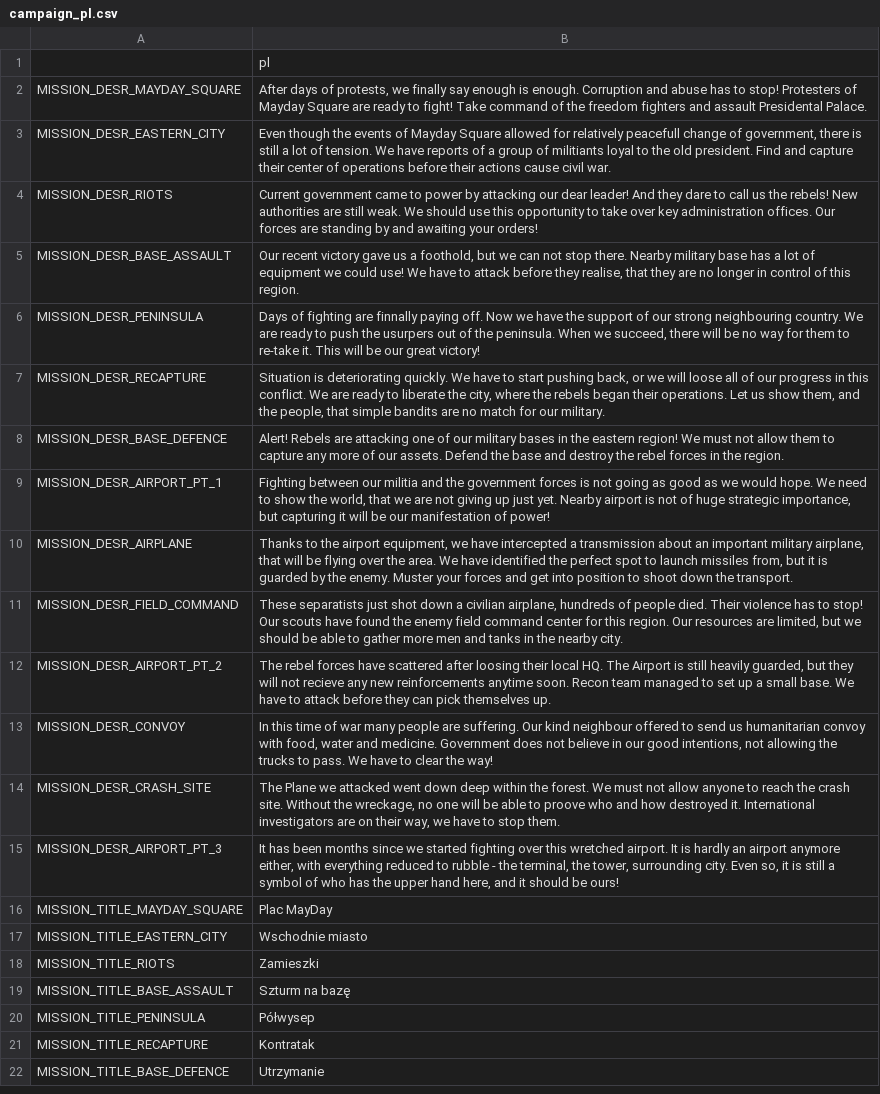
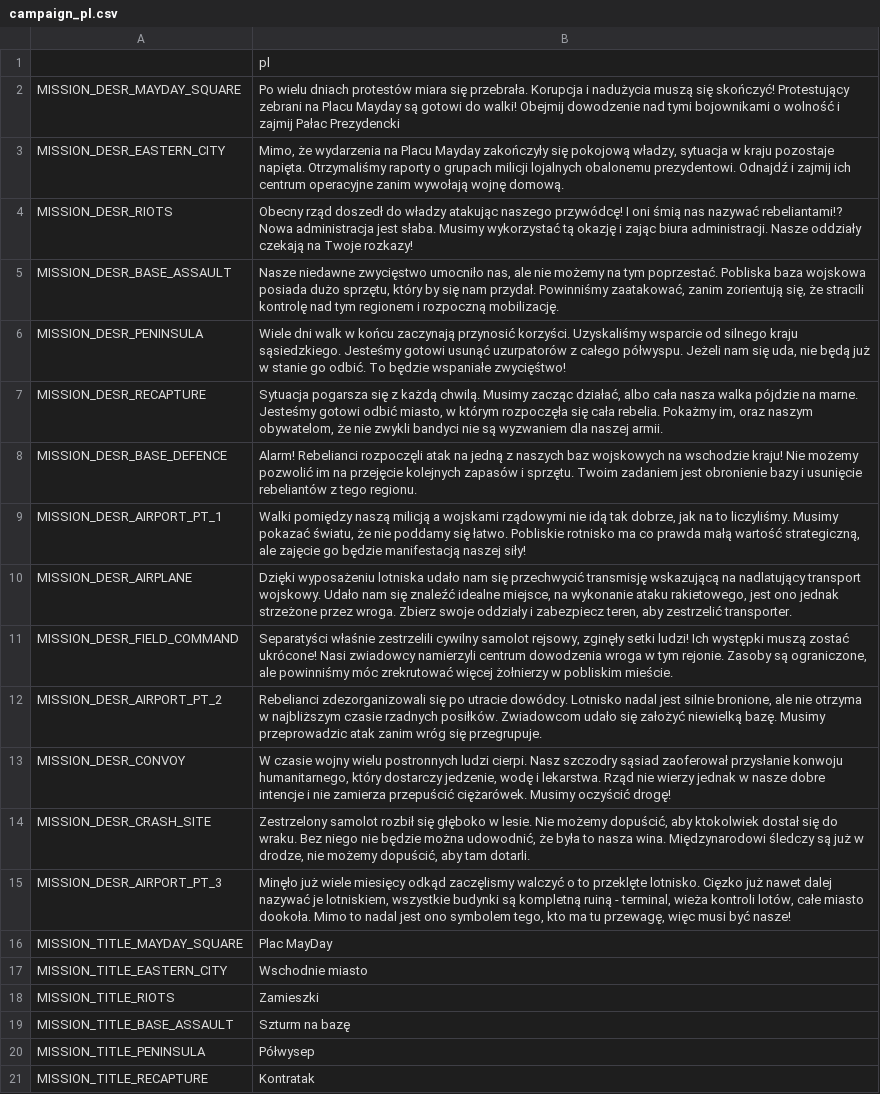
Before and after one commit to w84death/Tanks-of-Freedom, a CSV file: translations/campaigns/campaign_pl.csv, drawn as a sheet; only a part is shown; the shorter side is filled out with more unchanged rows; the diff names each change by its address in the sheet, - before the commit and + after, or states it on an @@ line.

Commit message:
Translated campaign descriptions to Polish, enlarged campaign description box

```diff
--- a/translations/campaigns/campaign_pl.csv
+++ b/translations/campaigns/campaign_pl.csv
-B2: After days of protests, we finally say enough is enough. Corruption and abuse has to stop! Protesters of Mayday Square are ready to fight! Take command of the freedom fighters and assault Presidental Palace.
+B2: Po wielu dniach protestów miara się przebrała. Korupcja i nadużycia muszą się skończyć! Protestujący zebrani na Placu Mayday są gotowi do walki! Obejmij dowodzenie nad tymi bojownikami o wolność i zajmij Pałac Prezydencki
-B3: Even though the events of Mayday Square allowed for relatively peacefull change of government, there is still a lot of tension. We have reports of a group of militiants loyal to the old president. Find and capture their center of operations before their actions cause civil war.
+B3: Mimo, że wydarzenia na Placu Mayday zakończyły się pokojową władzy, sytuacja w kraju pozostaje napięta. Otrzymaliśmy raporty o grupach milicji lojalnych obalonemu prezydentowi. Odnajdź i zajmij ich centrum operacyjne zanim wywołają wojnę domową.
-B4: Current government came to power by attacking our dear leader! And they dare to call us the rebels! New authorities are still weak. We should use this opportunity to take over key administration offices. Our forces are standing by and awaiting your orders!
+B4: Obecny rząd doszedł do władzy atakując naszego przywódcę! I oni śmią nas nazywać rebeliantami!? Nowa administracja jest słaba. Musimy wykorzystać tą okazję i zając biura administracji. Nasze oddziały czekają na Twoje rozkazy!
-B5: Our recent victory gave us a foothold, but we can not stop there. Nearby military base has a lot of equipment we could use! We have to attack before they realise, that they are no longer in control of this region.
+B5: Nasze niedawne zwycięstwo umocniło nas, ale nie możemy na tym poprzestać. Pobliska baza wojskowa posiada dużo sprzętu, który by się nam przydał. Powinniśmy zaatakować, zanim zorientują się, że stracili kontrolę nad tym regionem i rozpoczną mobilizację.
-B6: Days of fighting are finnally paying off. Now we have the support of our strong neighbouring country. We are ready to push the usurpers out of the peninsula. When we succeed, there will be no way for them to re-take it. This will be our great victory!
+B6: Wiele dni walk w końcu zaczynają przynosić korzyści. Uzyskaliśmy wsparcie od silnego kraju sąsiedzkiego. Jesteśmy gotowi usunąć uzurpatorów z całego półwyspu. Jeżeli nam się uda, nie będą już w stanie go odbić. To będzie wspaniałe zwycięśtwo!
-B7: Situation is deteriorating quickly. We have to start pushing back, or we will loose all of our progress in this conflict. We are ready to liberate the city, where the rebels began their operations. Let us show them, and the people, that simple bandits are no match for our military.
+B7: Sytuacja pogarsza się z każdą chwilą. Musimy zacząc działać, albo cała nasza walka pójdzie na marne. Jesteśmy gotowi odbić miasto, w którym rozpoczęła się cała rebelia. Pokażmy im, oraz naszym obywatelom, że nie zwykli bandyci nie są wyzwaniem dla naszej armii.
-B8: Alert! Rebels are attacking one of our military bases in the eastern region! We must not allow them to capture any more of our assets. Defend the base and destroy the rebel forces in the region.
+B8: Alarm! Rebelianci rozpoczęli atak na jedną z naszych baz wojskowych na wschodzie kraju! Nie możemy pozwolić im na przejęcie kolejnych zapasów i sprzętu. Twoim zadaniem jest obronienie bazy i usunięcie rebeliantów z tego regionu.
-B9: Fighting between our militia and the government forces is not going as good as we would hope. We need to show the world, that we are not giving up just yet. Nearby airport is not of huge strategic importance, but capturing it will be our manifestation of power!
+B9: Walki pomiędzy naszą milicją a wojskami rządowymi nie idą tak dobrze, jak na to liczyliśmy. Musimy pokazać światu, że nie poddamy się łatwo. Pobliskie rotnisko ma co prawda małą wartość strategiczną, ale zajęcie go będzie manifestacją naszej siły!
-B10: Thanks to the airport equipment, we have intercepted a transmission about an important military airplane, that will be flying over the area. We have identified the perfect spot to launch missiles from, but it is guarded by the enemy. Muster your forces and get into position to shoot down the transport.
+B10: Dzięki wyposażeniu lotniska udało nam się przechwycić transmisję wskazującą na nadlatujący transport wojskowy. Udało nam się znaleźć idealne miejsce, na wykonanie ataku rakietowego, jest ono jednak strzeżone przez wroga. Zbierz swoje oddziały i zabezpiecz teren, aby zestrzelić transporter.
-B11: These separatists just shot down a civilian airplane, hundreds of people died. Their violence has to stop! Our scouts have found the enemy field command center for this region. Our resources are limited, but we should be able to gather more men and tanks in the nearby city.
+B11: Separatyści właśnie zestrzelili cywilny samolot rejsowy, zginęły setki ludzi! Ich występki muszą zostać ukrócone! Nasi zwiadowcy namierzyli centrum dowodzenia wroga w tym rejonie. Zasoby są ograniczone, ale powinniśmy móc zrekrutować więcej żołnierzy w pobliskim mieście.
-B12: The rebel forces have scattered after loosing their local HQ. The Airport is still heavily guarded, but they will not recieve any new reinforcements anytime soon. Recon team managed to set up a small base. We have to attack before they can pick themselves up.
+B12: Rebelianci zdezorganizowali się po utracie dowódcy. Lotnisko nadal jest silnie bronione, ale nie otrzyma w najbliższym czasie rzadnych posiłków. Zwiadowcom udało się założyć niewielką bazę. Musimy przeprowadzic atak zanim wróg się przegrupuje.
-B13: In this time of war many people are suffering. Our kind neighbour offered to send us humanitarian convoy with food, water and medicine. Government does not believe in our good intentions, not allowing the trucks to pass. We have to clear the way!
+B13: W czasie wojny wielu postronnych ludzi cierpi. Nasz szczodry sąsiad zaoferował przysłanie konwoju humanitarnego, który dostarczy jedzenie, wodę i lekarstwa. Rząd nie wierzy jednak w nasze dobre intencje i nie zamierza przepuścić ciężarówek. Musimy oczyścić drogę!
-B14: The Plane we attacked went down deep within the forest. We must not allow anyone to reach the crash site. Without the wreckage, no one will be able to proove who and how destroyed it. International investigators are on their way, we have to stop them.
+B14: Zestrzelony samolot rozbił się głęboko w lesie. Nie możemy dopuścić, aby ktokolwiek dostał się do wraku. Bez niego nie będzie można udowodnić, że była to nasza wina. Międzynarodowi śledczy są już w drodze, nie możemy dopuścić, aby tam dotarli.
-B15: It has been months since we started fighting over this wretched airport. It is hardly an airport anymore either, with everything reduced to rubble - the terminal, the tower, surrounding city. Even so, it is still a symbol of who has the upper hand here, and it should be ours!
+B15: Minęło już wiele miesięcy odkąd zaczęlismy walczyć o to przeklęte lotnisko. Cięzko już nawet dalej nazywać je lotniskiem, wszystkie budynki są kompletną ruiną - terminal, wieża kontroli lotów, całe miasto dookoła. Mimo to nadal jest ono symbolem tego, kto ma tu przewagę, więc musi być nasze!
```
Also changed, not shown: translations/campaigns/campaign.csv, 5 other files.
